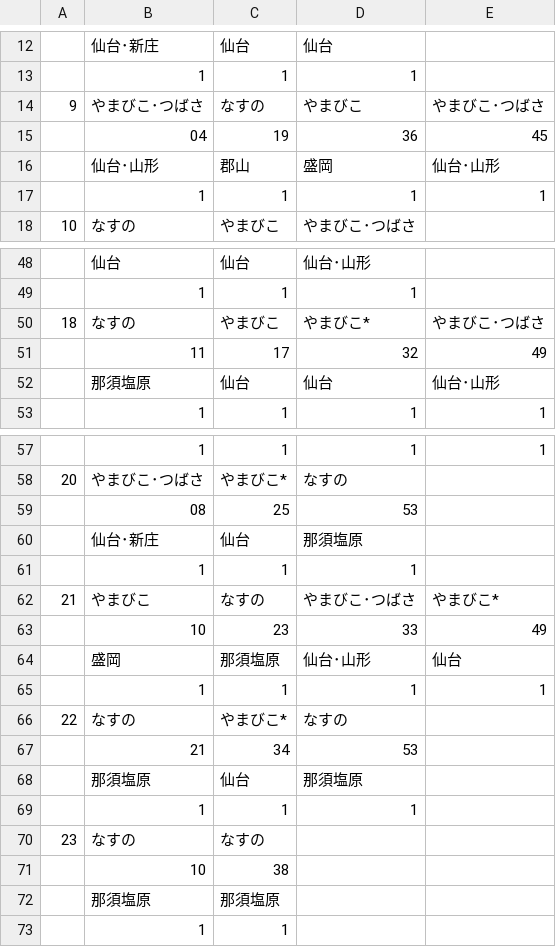
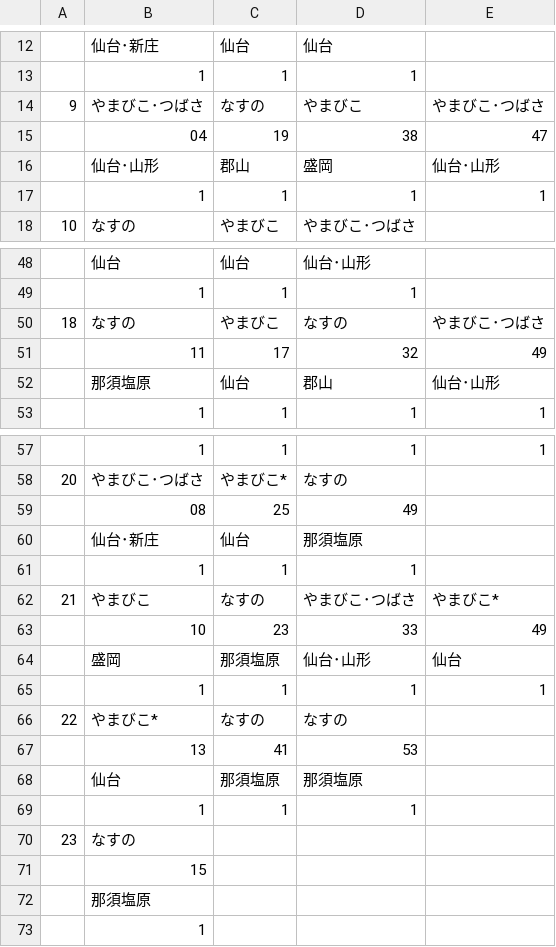
Before and after one commit to penpengrass/departure, a CSV file: csv/JRE_S/utsunomiya1.csv, drawn as a sheet; only a part is shown, gaps mark what is left out.

```diff
--- a/csv/JRE_S/utsunomiya1.csv
+++ b/csv/JRE_S/utsunomiya1.csv
@@ -14,3 +14,3 @@
 9,やまびこ･つばさ,なすの,やまびこ,やまびこ･つばさ,
-,04,19,36,45,
+,04,19,38,47,
 ,仙台･山形,郡山,盛岡,仙台･山形,
@@ -49,5 +49,5 @@
 ,1,1,1,,
-18,なすの,やまびこ,やまびこ*,やまびこ･つばさ,
+18,なすの,やまびこ,なすの,やまびこ･つばさ,
 ,11,17,32,49,
-,那須塩原,仙台,仙台,仙台･山形,
+,那須塩原,仙台,郡山,仙台･山形,
 ,1,1,1,1,
@@ -58,3 +58,3 @@
 20,やまびこ･つばさ,やまびこ*,なすの,,
-,08,25,53,,
+,08,25,49,,
 ,仙台･新庄,仙台,那須塩原,,
@@ -65,9 +65,9 @@
 ,1,1,1,1,
-22,なすの,やまびこ*,なすの,,
-,21,34,53,,
-,那須塩原,仙台,那須塩原,,
+22,やまびこ*,なすの,なすの,,
+,13,41,53,,
+,仙台,那須塩原,那須塩原,,
 ,1,1,1,,
-23,なすの,なすの,,,
-,10,38,,,
-,那須塩原,那須塩原,,,
-,1,1,,,
+23,なすの,,,,
+,15,,,,
+,那須塩原,,,,
+,1,,,,
```
Also changed, not shown: csv/JRE/utsunomiya3.csv, csv/JRE_S/Tokyo1.csv, 11 other files.
